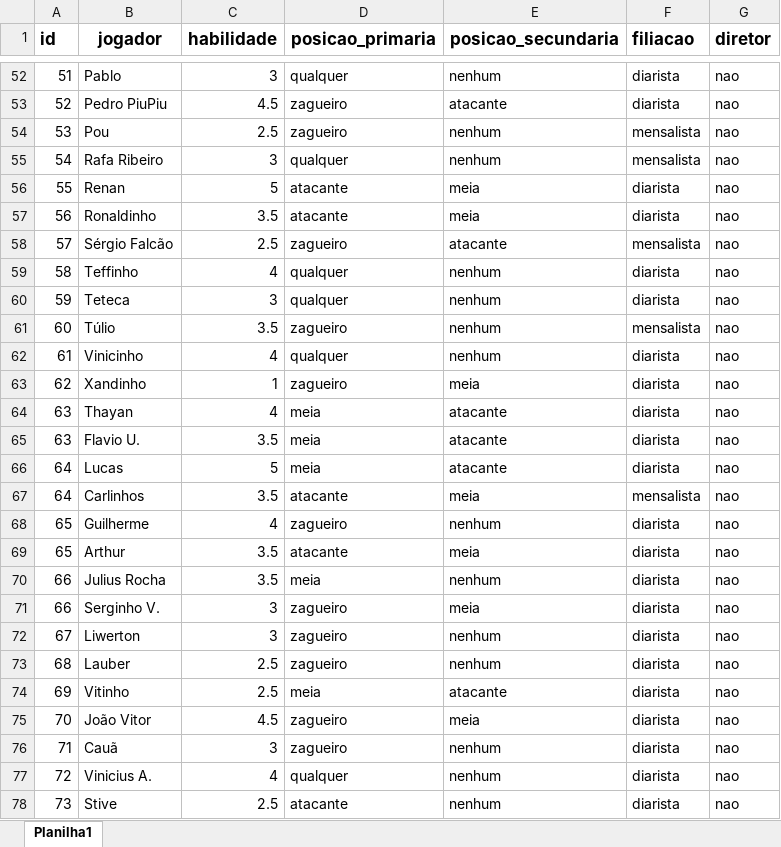
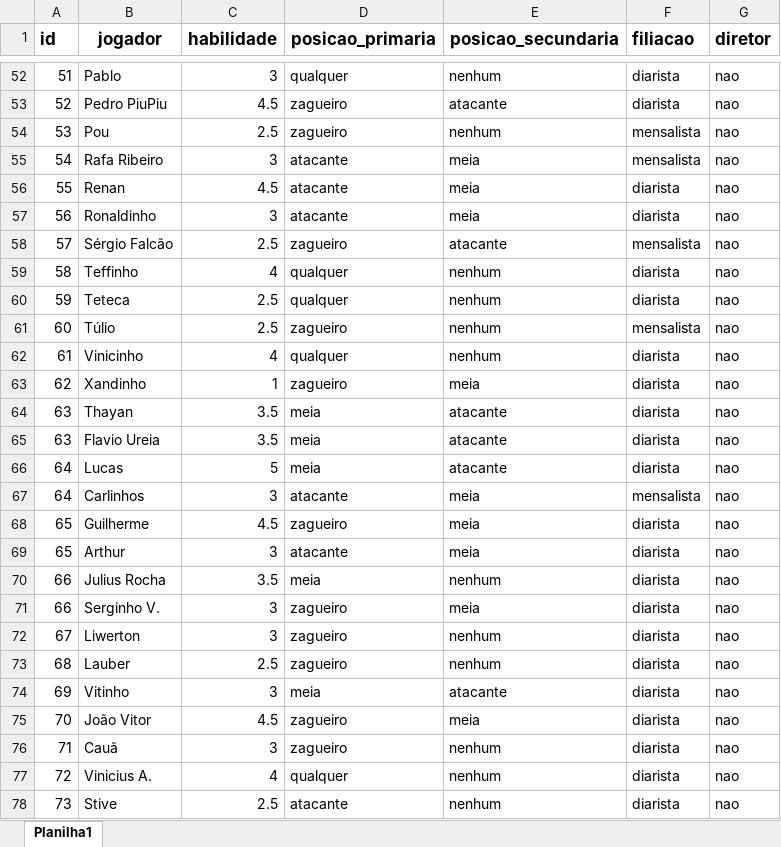
Before and after one commit to edsonalbjr/Pelada100Pressao, an Excel workbook: Sorteio Times Futebol/Lista de Jogadores - BD/bancodedados.xlsx, sheet Planilha1, drawn as a sheet; only a part is shown, gaps mark what is left out; values as stored, in another font and other column widths than the file's, no borders; charts and pictures not drawn; the diff covers the shown part only; the diff names each change by its address in the sheet, - before the commit and + after, or states it on an @@ line.

```diff
--- a/Sorteio Times Futebol/Lista de Jogadores - BD/bancodedados.xlsx (sheet Planilha1)
+++ b/Sorteio Times Futebol/Lista de Jogadores - BD/bancodedados.xlsx (sheet Planilha1)
-D55 (posicao_primaria): qualquer
+D55 (posicao_primaria): atacante
-E55 (posicao_secundaria): nenhum
+E55 (posicao_secundaria): meia
-C56 (habilidade): 5
+C56 (habilidade): 4.5
-C57 (habilidade): 3.5
+C57 (habilidade): 3
-C60 (habilidade): 3
+C60 (habilidade): 2.5
-C61 (habilidade): 3.5
+C61 (habilidade): 2.5
-C64 (habilidade): 4
+C64 (habilidade): 3.5
-B65 (jogador): Flavio U.
+B65 (jogador): Flavio Ureia
-C67 (habilidade): 3.5
+C67 (habilidade): 3
-C68 (habilidade): 4
+C68 (habilidade): 4.5
-E68 (posicao_secundaria): nenhum
+E68 (posicao_secundaria): meia
-C69 (habilidade): 3.5
+C69 (habilidade): 3
-C74 (habilidade): 2.5
+C74 (habilidade): 3
```
Also changed, not shown: 3 added rows and 20 edited cells elsewhere in this sheet, 2 other files.
